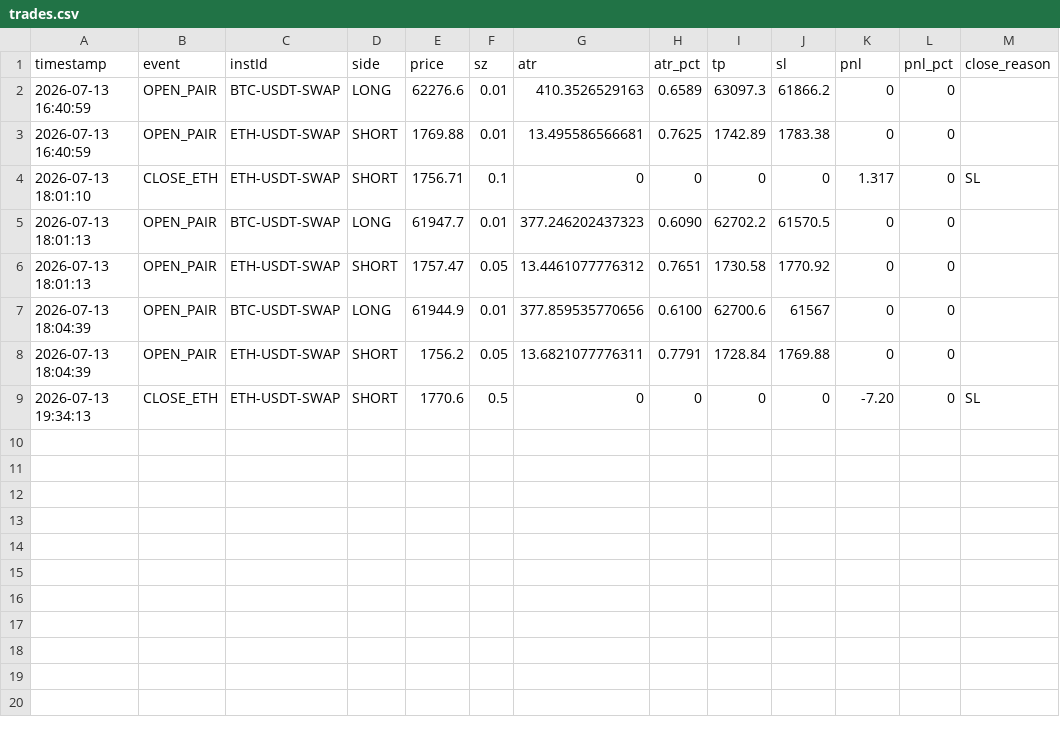
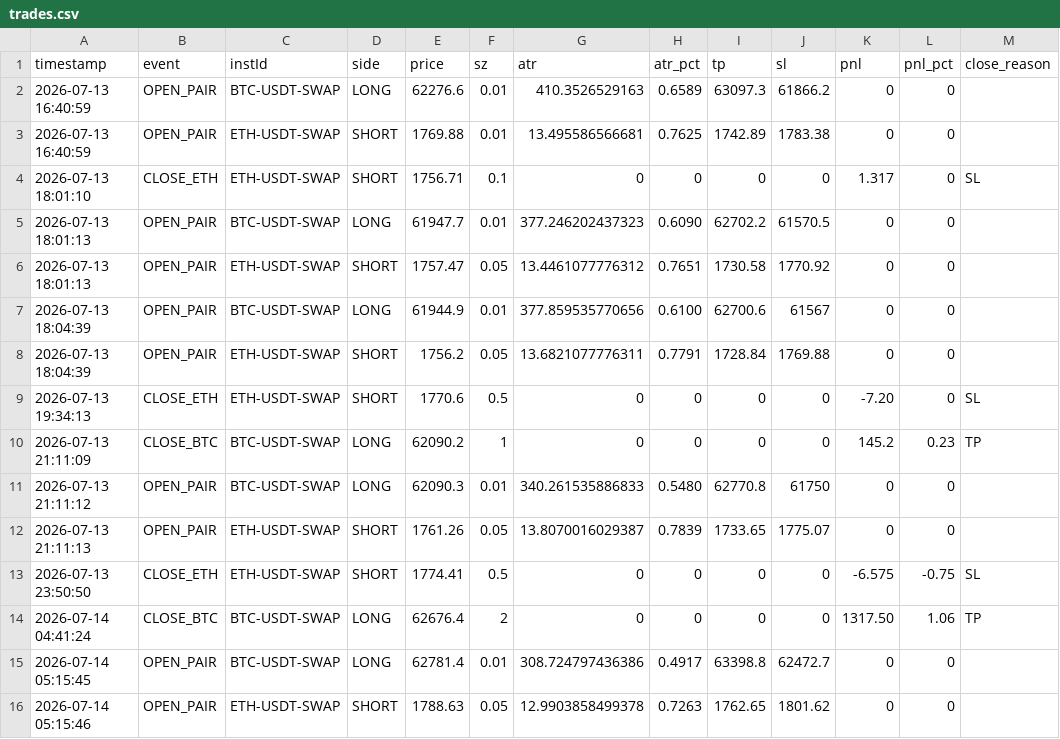
Before and after one commit to Grigory-Latushko/okx, a CSV file: margin06/trades.csv, drawn as a sheet.

```diff
--- a/margin06/trades.csv
+++ b/margin06/trades.csv
@@ -9 +9,8 @@ timestamp,event,instId,side,price,sz,atr,atr_pct,tp,sl,pnl,pnl_pct,close_reason
 2026-07-13 19:34:13,CLOSE_ETH,ETH-USDT-SWAP,SHORT,1770.6,0.5,0,0,0,0,-7.20,0,SL
+2026-07-13 21:11:09,CLOSE_BTC,BTC-USDT-SWAP,LONG,62090.2,1,0,0,0,0,145.2,0.23,TP
+2026-07-13 21:11:12,OPEN_PAIR,BTC-USDT-SWAP,LONG,62090.3,0.01,340.261535886833,0.5480,62770.8,61750,0,0,
+2026-07-13 21:11:13,OPEN_PAIR,ETH-USDT-SWAP,SHORT,1761.26,0.05,13.8070016029387,0.7839,1733.65,1775.07,0,0,
+2026-07-13 23:50:50,CLOSE_ETH,ETH-USDT-SWAP,SHORT,1774.41,0.5,0,0,0,0,-6.575,-0.75,SL
+2026-07-14 04:41:24,CLOSE_BTC,BTC-USDT-SWAP,LONG,62676.4,2,0,0,0,0,1317.50,1.06,TP
+2026-07-14 05:15:45,OPEN_PAIR,BTC-USDT-SWAP,LONG,62781.4,0.01,308.724797436386,0.4917,63398.8,62472.7,0,0,
+2026-07-14 05:15:46,OPEN_PAIR,ETH-USDT-SWAP,SHORT,1788.63,0.05,12.9903858499378,0.7263,1762.65,1801.62,0,0,
```
Also changed, not shown: 1 other file.
